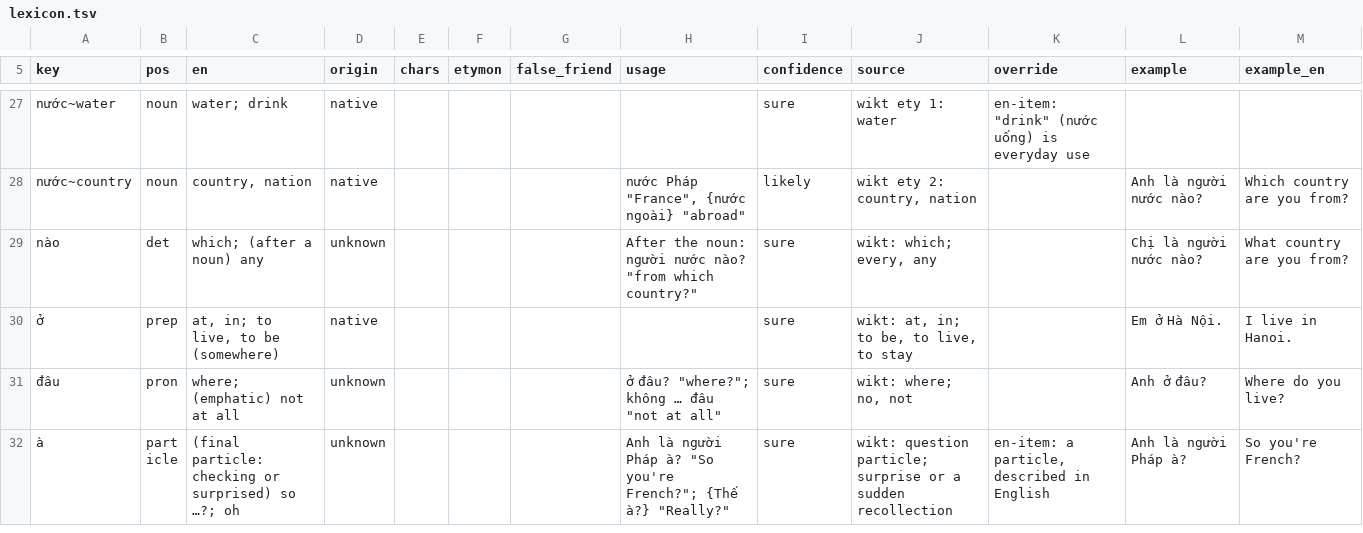
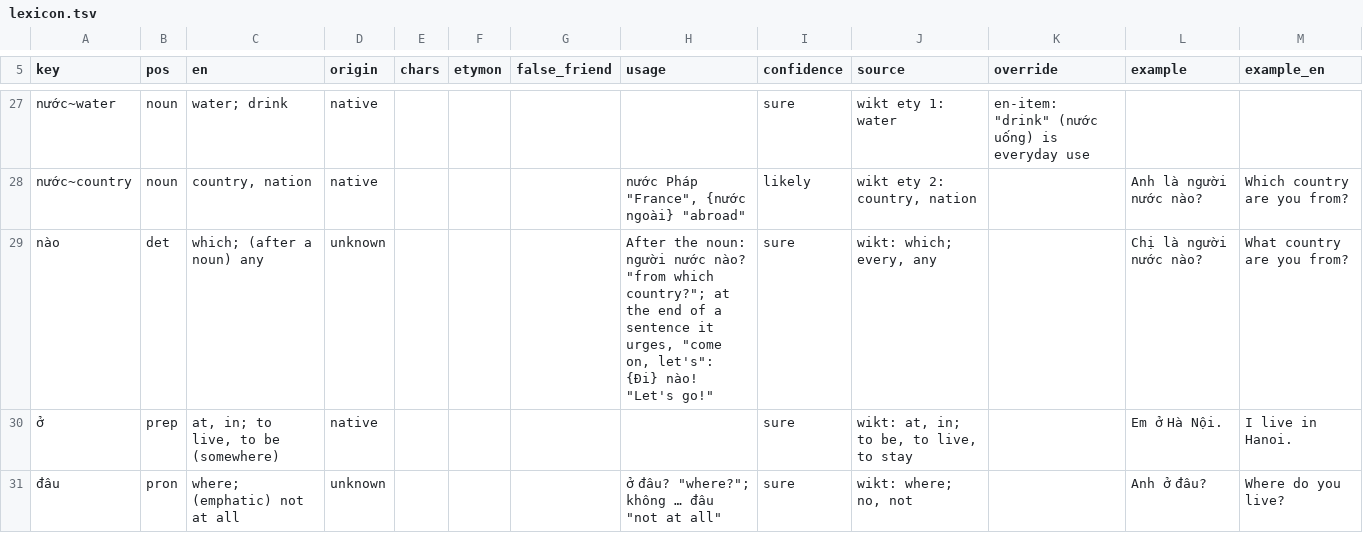
Before and after one commit to tbrapor-arch/tusach, a TSV file: course/lexicon.tsv, drawn as a sheet; only a part is shown, gaps mark what is left out; the shorter side is filled out with more unchanged rows.

```diff
--- a/course/lexicon.tsv
+++ b/course/lexicon.tsv
@@ -28,3 +28,3 @@ nước~water	noun	water; drink	native					sure	wikt ety 1: water	en-item: "drin
 nước~country	noun	country, nation	native				nước Pháp "France", {nước ngoài} "abroad"	likely	wikt ety 2: country, nation		Anh là người nước nào?	Which country are you from?
-nào	det	which; (after a noun) any	unknown				After the noun: người nước nào? "from which country?"	sure	wikt: which; every, any		Chị là người nước nào?	What country are you from?
+nào	det	which; (after a noun) any	unknown				After the noun: người nước nào? "from which country?"; at the end of a sentence it urges, "come on, let's": {Đi} nào! "Let's go!"	sure	wikt: which; every, any		Chị là người nước nào?	What country are you from?
 ở	prep	at, in; to live, to be (somewhere)	native					sure	wikt: at, in; to be, to live, to stay		Em ở Hà Nội.	I live in Hanoi.
```
Also changed, not shown: 2 other files.
